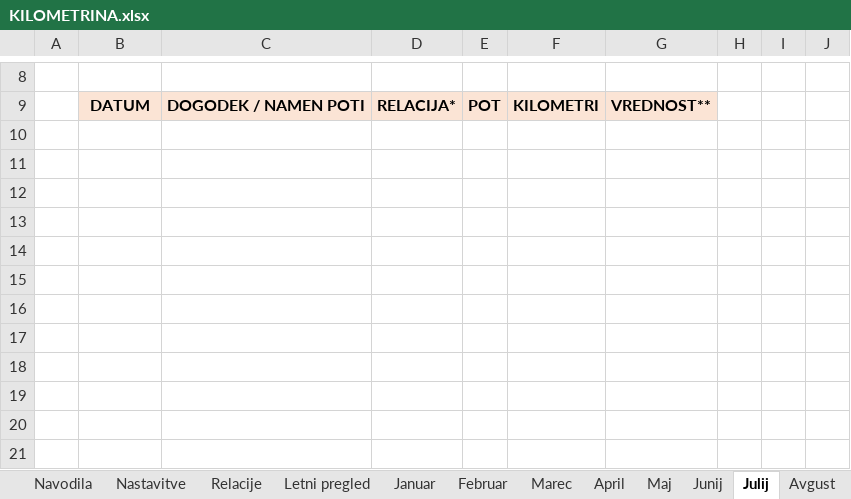
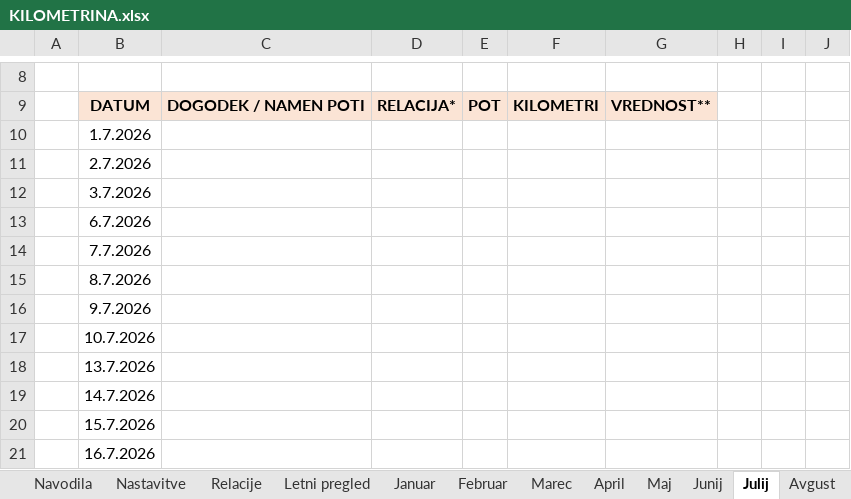
Before and after one commit to PeterPrelo/Claude_git, an Excel workbook: KILOMETRINA.xlsx, sheet Julij, drawn as a sheet; only a part is shown, gaps mark what is left out; values as stored, in another font and other column widths than the file's, no borders; the diff covers the shown part only; the diff names each change by its address in the sheet, - before the commit and + after, or states it on an @@ line.

```diff
--- a/KILOMETRINA.xlsx (sheet Julij)
+++ b/KILOMETRINA.xlsx (sheet Julij)
-B10: (empty)
+B10: 1.7.2026
-B11: (empty)
+B11: 2.7.2026
-B12: (empty)
+B12: 3.7.2026
-B13: (empty)
+B13: 6.7.2026
-B14: (empty)
+B14: 7.7.2026
-B15: (empty)
+B15: 8.7.2026
-B16: (empty)
+B16: 9.7.2026
-B17: (empty)
+B17: 10.7.2026
-B18: (empty)
+B18: 13.7.2026
-B19: (empty)
+B19: 14.7.2026
-B20: (empty)
+B20: 15.7.2026
-B21: (empty)
+B21: 16.7.2026
```
Also changed, not shown: 1 added row, 1 removed row and 11 edited cells elsewhere in this sheet, sheet Nastavitve, sheet Marec, sheet September, sheet Oktober, sheet December, sheet Junij, 8 more sheets, 1 other file.
